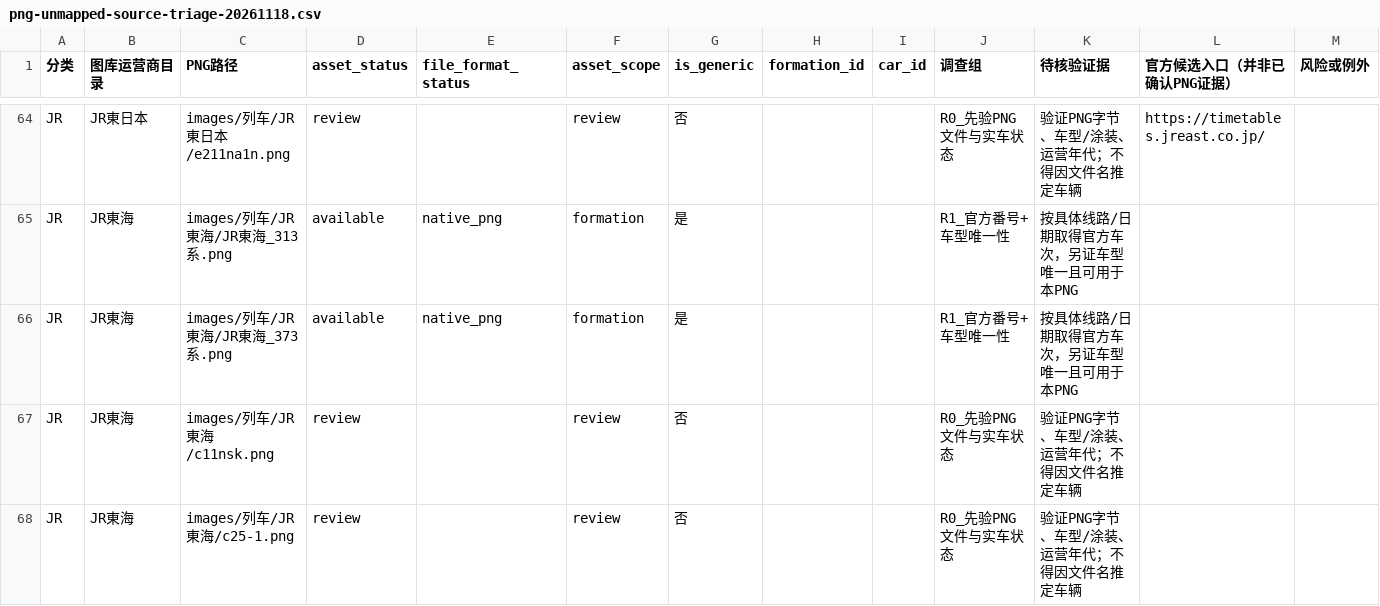
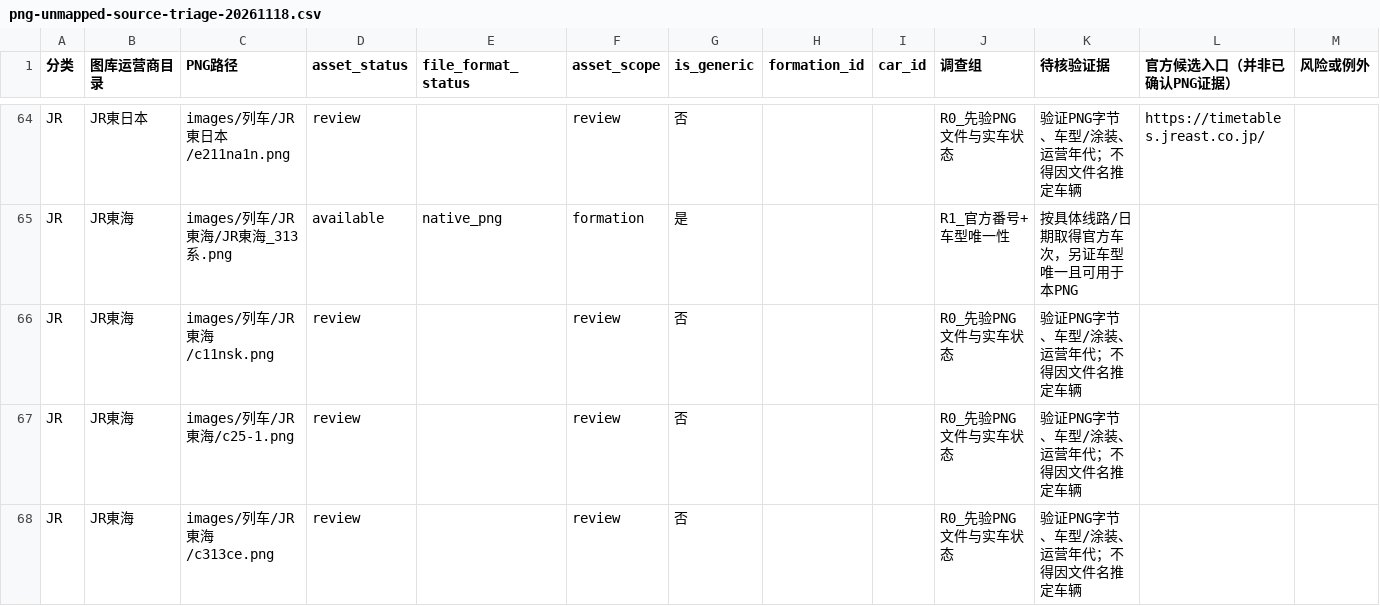
Before and after one commit to biubiu52011/pixel-tetsudo, a CSV file: data/audits/png-unmapped-source-triage-20261118.csv, drawn as a sheet; only a part is shown, gaps mark what is left out; the shorter side is filled out with more unchanged rows.

Commit message:
audit: exclude newly numbered 373 Fujikawa PNG from remaining gap triage

```diff
--- a/data/audits/png-unmapped-source-triage-20261118.csv
+++ b/data/audits/png-unmapped-source-triage-20261118.csv
@@ -65,3 +65,2 @@
 "JR","JR東海","images/列车/JR東海/JR東海_313系.png","available","native_png","formation","是","","","R1_官方番号+车型唯一性","按具体线路/日期取得官方车次，另证车型唯一且可用于本PNG","",""
-"JR","JR東海","images/列车/JR東海/JR東海_373系.png","available","native_png","formation","是","","","R1_官方番号+车型唯一性","按具体线路/日期取得官方车次，另证车型唯一且可用于本PNG","",""
 "JR","JR東海","images/列车/JR東海/c11nsk.png","review","","review","否","","","R0_先验PNG文件与实车状态","验证PNG字节、车型/涂装、运营年代；不得因文件名推定车辆","",""
```
